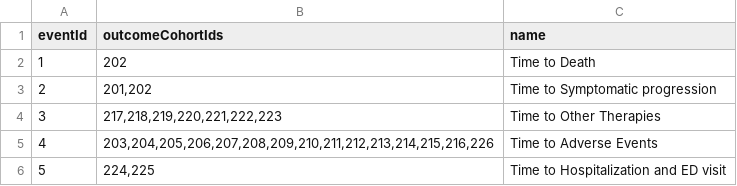
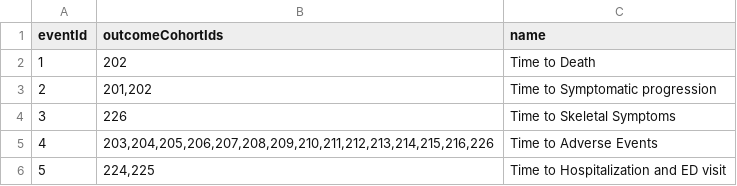
Before and after one commit to marek05/PIONEERmetastaticTreatment, a CSV file: inst/settings/TimeToEvent.csv, drawn as a sheet.

Commit message:
new time windows and time to event analysis

```diff
--- a/inst/settings/TimeToEvent.csv
+++ b/inst/settings/TimeToEvent.csv
@@ -3,3 +3,3 @@ eventId,outcomeCohortIds,name
 2,"201,202",Time to Symptomatic progression
-3,"217,218,219,220,221,222,223",Time to Other Therapies
+3,"226",Time to Skeletal Symptoms
 4,"203,204,205,206,207,208,209,210,211,212,213,214,215,216,226",Time to Adverse Events
```
Also changed, not shown: 3 other files.
